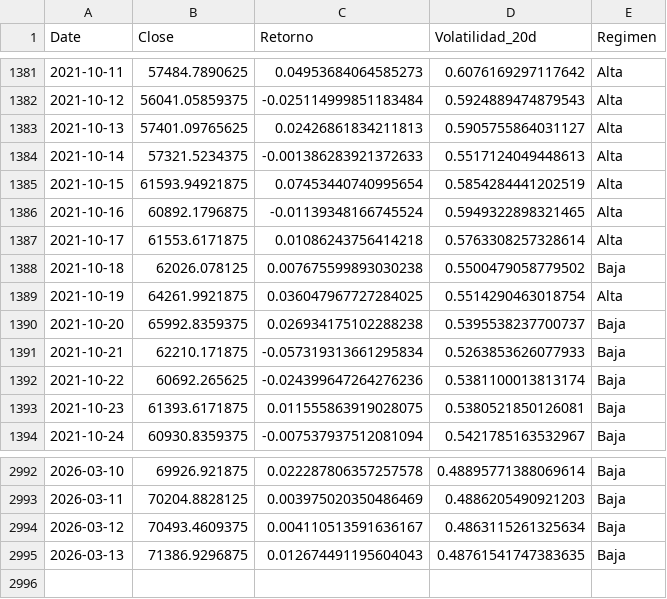
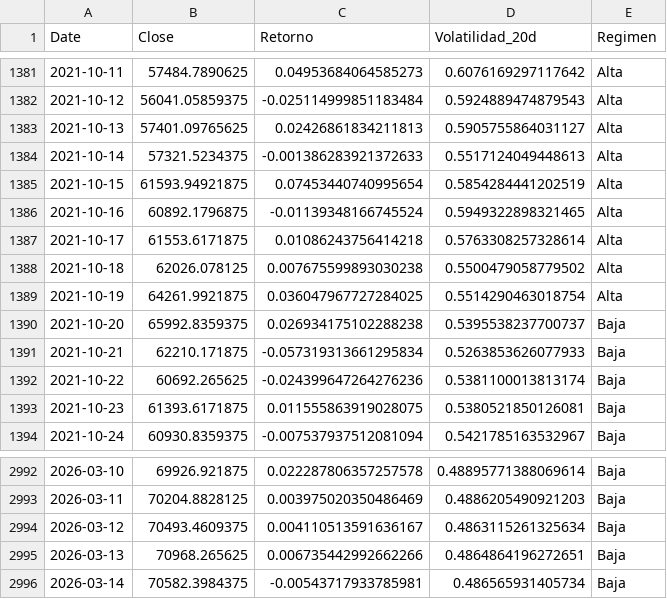
Before and after one commit to jorgegalanr/quantum-classical-forecasting-fx-crypto, a CSV file: data/btc_processed.csv, drawn as a sheet; only a part is shown, gaps mark what is left out.

```diff
--- a/data/btc_processed.csv
+++ b/data/btc_processed.csv
@@ -1387,3 +1387,3 @@ Date,Close,Retorno,Volatilidad_20d,Regimen
 2021-10-17,61553.6171875,0.01086243756414218,0.5763308257328614,Alta
-2021-10-18,62026.078125,0.007675599893030238,0.5500479058779502,Baja
+2021-10-18,62026.078125,0.007675599893030238,0.5500479058779502,Alta
 2021-10-19,64261.9921875,0.036047967727284025,0.5514290463018754,Alta
@@ -2994,2 +2994,3 @@ Date,Close,Retorno,Volatilidad_20d,Regimen
 2026-03-12,70493.4609375,0.004110513591636167,0.4863115261325634,Baja
-2026-03-13,71386.9296875,0.012674491195604043,0.48761541747383635,Baja
+2026-03-13,70968.265625,0.006735442992662266,0.4864864196272651,Baja
+2026-03-14,70582.3984375,-0.00543717933785981,0.486565931405734,Baja
```
Also changed, not shown: data/btc_raw.csv, data/eth_processed.csv, 21 other files.
